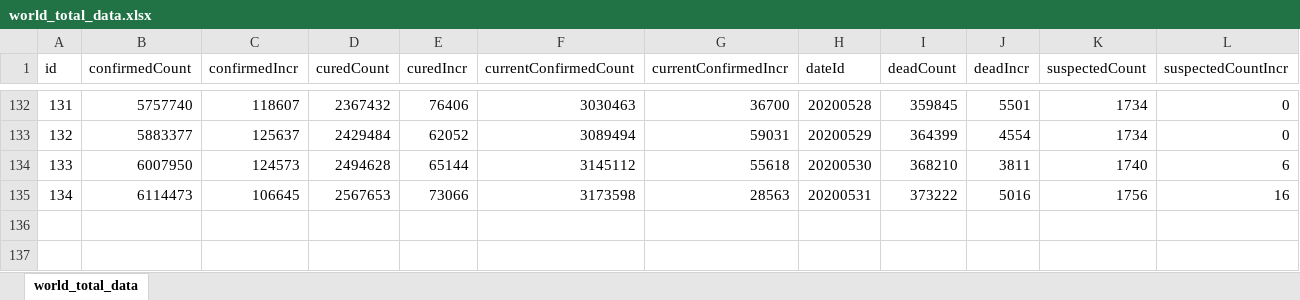
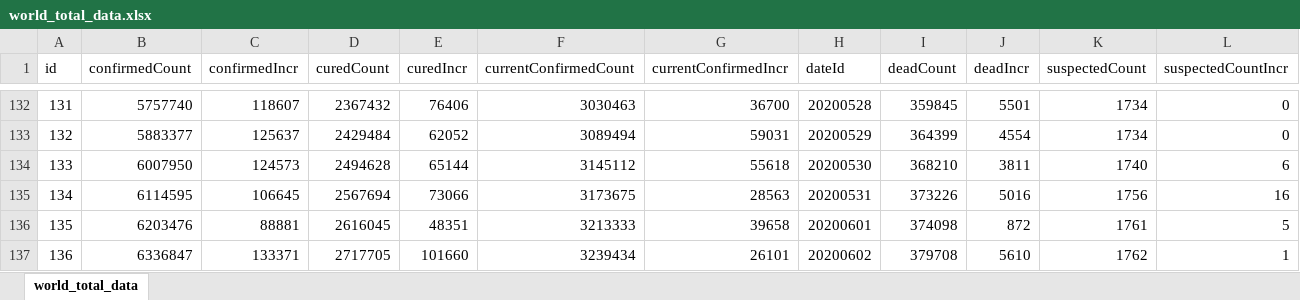
Before and after one commit to eAzure/COVID-19-Data, an Excel workbook: xlsx格式/world_total_data.xlsx, sheet world_total_data, drawn as a sheet; only a part is shown, gaps mark what is left out; values as stored, in another font and other column widths than the file's, no borders; the diff names each change by its address in the sheet, - before the commit and + after, or states it on an @@ line.

```diff
--- a/xlsx格式/world_total_data.xlsx (sheet world_total_data)
+++ b/xlsx格式/world_total_data.xlsx (sheet world_total_data)
-B135 (confirmedCount): 6114473
+B135 (confirmedCount): 6114595
-D135 (curedCount): 2567653
+D135 (curedCount): 2567694
-F135 (currentConfirmedCount): 3173598
+F135 (currentConfirmedCount): 3173675
-I135 (deadCount): 373222
+I135 (deadCount): 373226
+row 136: 135 | 6203476 | 88881 | 2616045 | 48351 | 3213333 | 39658 | 20200601 | 374098 | 872 | 1761 | 5
+row 137: 136 | 6336847 | 133371 | 2717705 | 101660 | 3239434 | 26101 | 20200602 | 379708 | 5610 | 1762 | 1
```
Also changed, not shown: xlsx格式/china_provincedata.xlsx, 7 other files.
